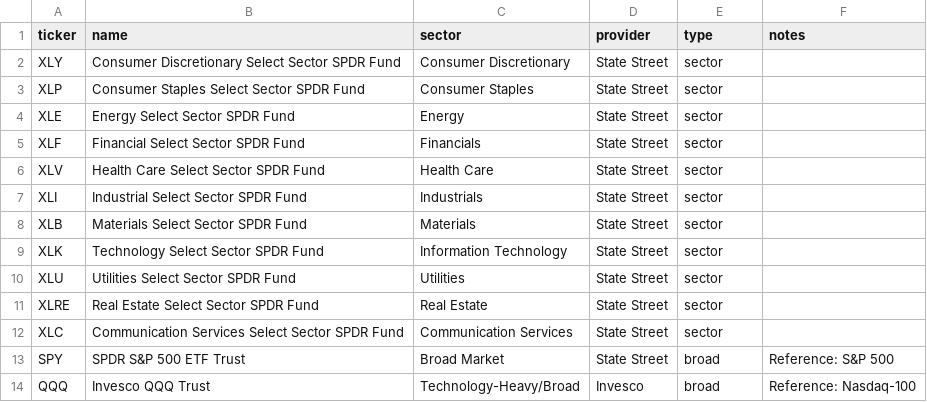
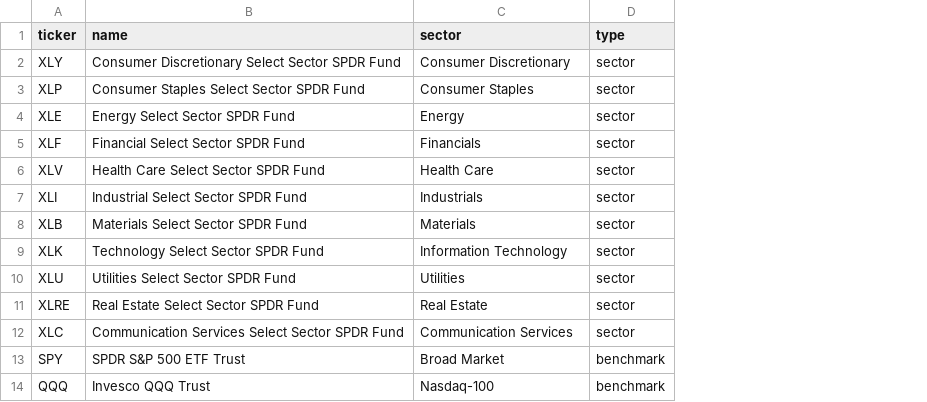
Before and after one commit to hongyan-tu/SectorRotation, a CSV file: data/etfs.csv, drawn as a sheet; removed rows and columns are numbered as before the commit, all else as after; the diff names each change by its address in the sheet, - before the commit and + after, or states it on an @@ line.

Commit message:
Trim ETF CSV to minimal schema (ticker,name,sector,type); keep SPY/QQQ as benchmarks

```diff
--- a/data/etfs.csv
+++ b/data/etfs.csv
-column D (provider), rows 2-14: State Street | State Street | State Street | State Street | State Street | State Street | State Street | State Street | State Street | State Street | State Street | State Street | Invesco
-column F (notes), rows 13-14: Reference: S&P 500 | Reference: Nasdaq-100
-D13:D14 (type): broad
+D13:D14 (type): benchmark
-C14 (sector): Technology-Heavy/Broad
+C14 (sector): Nasdaq-100
```
